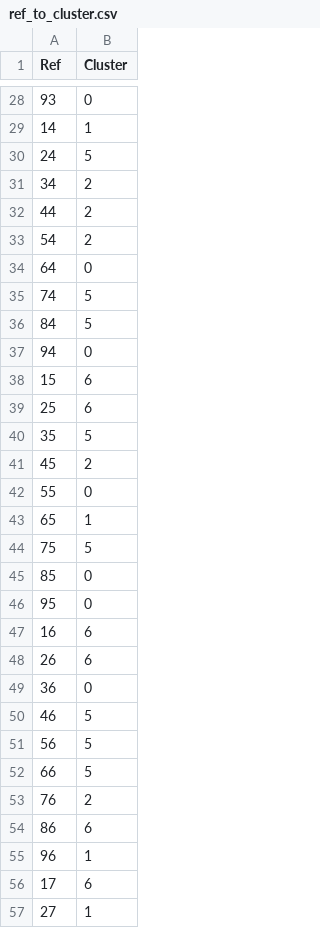
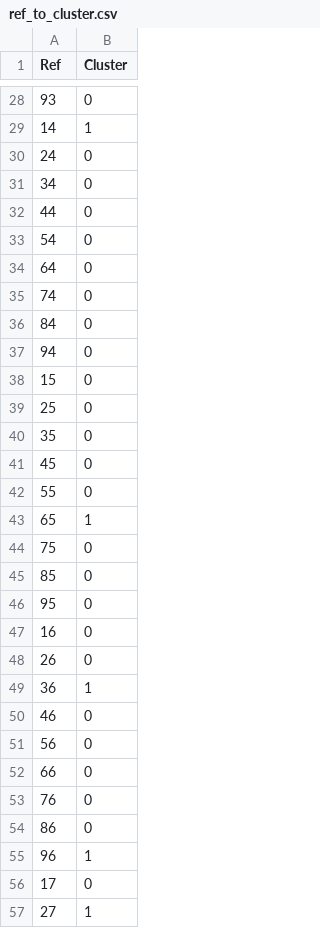
Before and after one commit to tpgmartin/london_new_years_tweets, a CSV file: data/ref_to_cluster.csv, drawn as a sheet; only a part is shown, gaps mark what is left out; the diff covers the shown part only.

```diff
--- a/data/ref_to_cluster.csv
+++ b/data/ref_to_cluster.csv
@@ -29,29 +29,29 @@ Ref,Cluster
 14,1
-24,5
-34,2
-44,2
-54,2
+24,0
+34,0
+44,0
+54,0
 64,0
-74,5
-84,5
+74,0
+84,0
 94,0
-15,6
-25,6
-35,5
-45,2
+15,0
+25,0
+35,0
+45,0
 55,0
 65,1
-75,5
+75,0
 85,0
 95,0
-16,6
-26,6
-36,0
-46,5
-56,5
-66,5
-76,2
-86,6
+16,0
+26,0
+36,1
+46,0
+56,0
+66,0
+76,0
+86,0
 96,1
-17,6
+17,0
 27,1
```
Also changed, not shown: 37 edited cells elsewhere in this file, data/tweets_by_cluster.csv, 14 other files.
